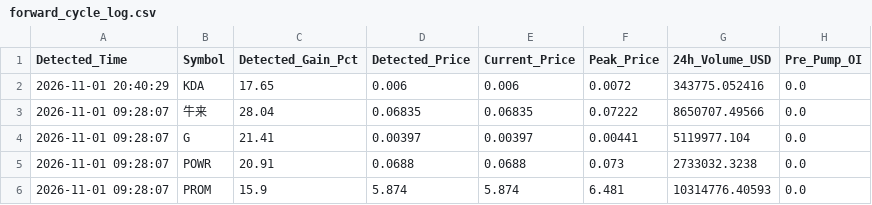
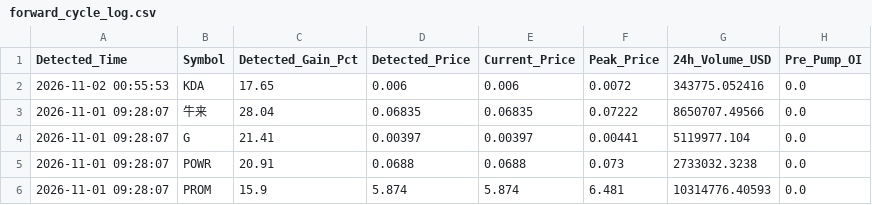
Before and after one commit to Mobinul88/mobinul, a CSV file: forward_cycle_log.csv, drawn as a sheet; only a part is shown; the diff names each change by its address in the sheet, - before the commit and + after, or states it on an @@ line.

```diff
--- a/forward_cycle_log.csv
+++ b/forward_cycle_log.csv
-A2 (Detected_Time): 2026-11-01 20:40:29
+A2 (Detected_Time): 2026-11-02 00:55:53
```
